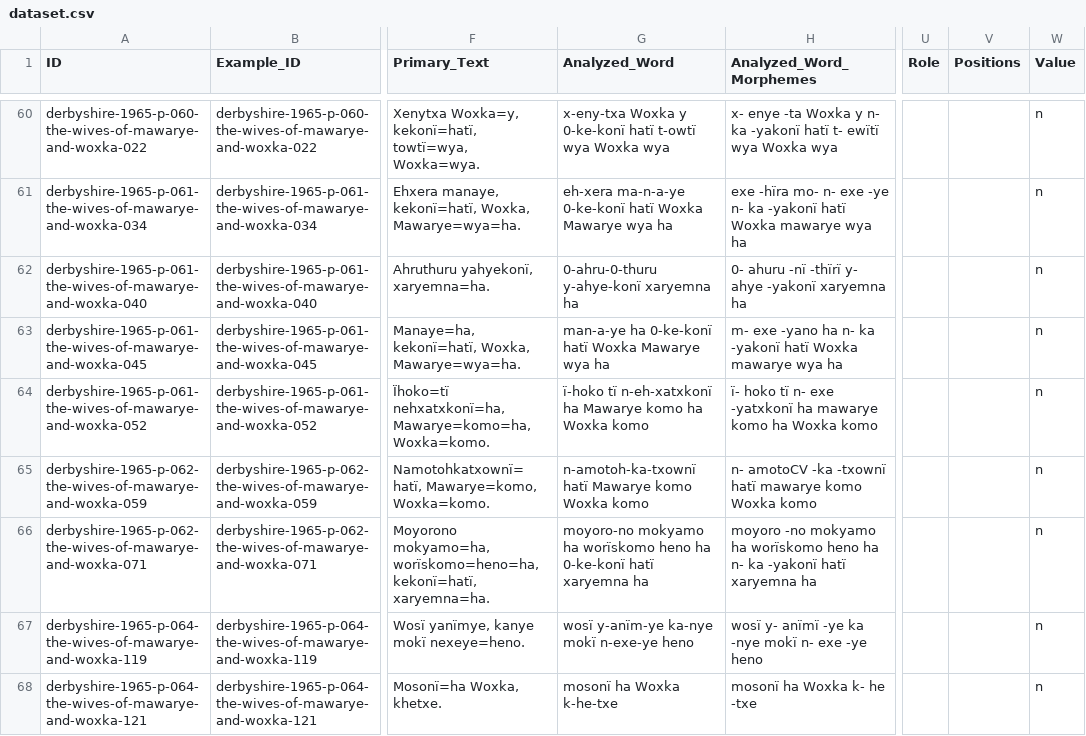
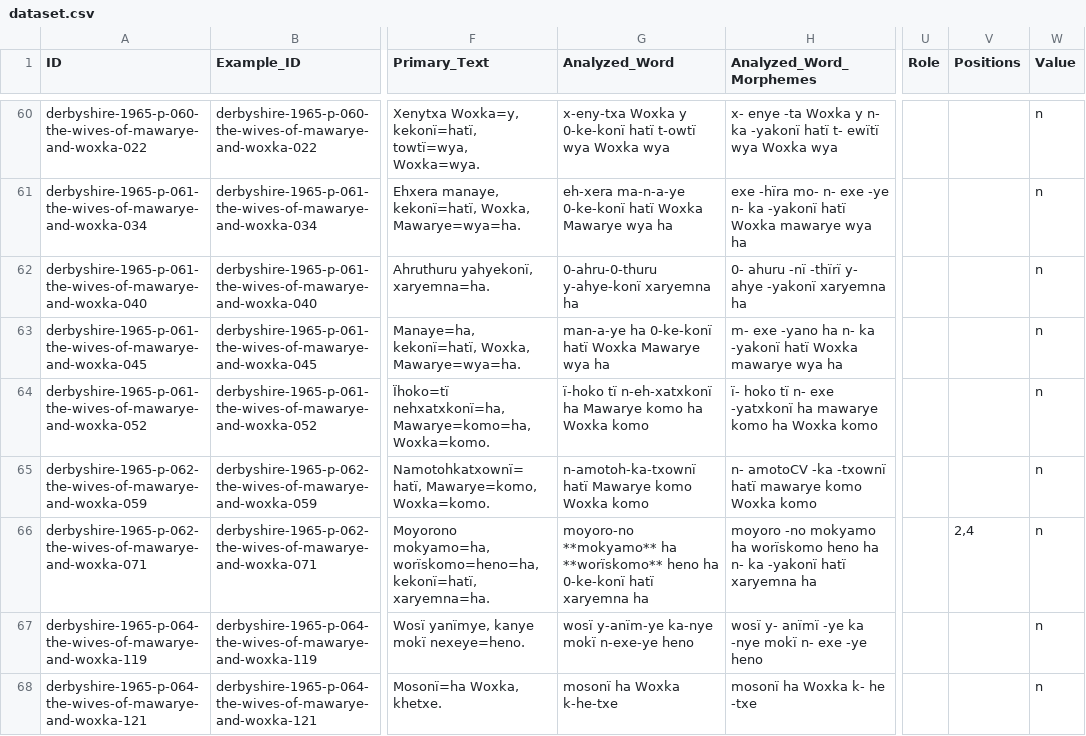
Before and after one commit to fmatter/cariban_nps, a CSV file: data/dataset.csv, drawn as a sheet; only a part is shown, gaps mark what is left out; the diff names each change by its address in the sheet, - before the commit and + after, or states it on an @@ line.

```diff
--- a/data/dataset.csv
+++ b/data/dataset.csv
-G66 (Analyzed_Word): moyoro-no mokyamo ha worïskomo heno ha…
+G66 (Analyzed_Word): moyoro-no **mokyamo** ha **worïskomo** heno ha…
-V66 (Positions): (empty)
+V66 (Positions): 2,4
```
Also changed, not shown: data/cldf/examples.csv, data/cldf/languages.csv, 41 other files.
